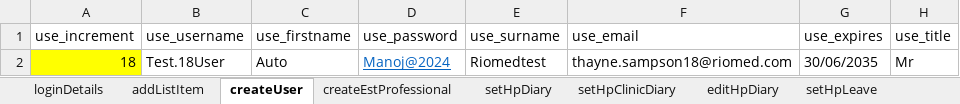
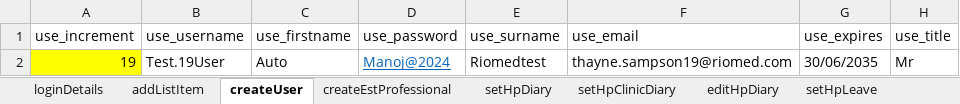
Before and after one commit to manojvyavahare27/ReleaseC4Automation, an Excel workbook: ExcelFiles/UserDomain.xlsx, sheet createUser, drawn as a sheet; only a part is shown; values as stored, in another font and other column widths than the file's, no borders; the diff names each change by its address in the sheet, - before the commit and + after, or states it on an @@ line.

Commit message:
User Excel file

```diff
--- a/ExcelFiles/UserDomain.xlsx (sheet createUser)
+++ b/ExcelFiles/UserDomain.xlsx (sheet createUser)
-A2 (use_increment): 18
+A2 (use_increment): 19
-B2 (use_username): Test.18User
+B2 (use_username): Test.19User
-F2 (use_email): thayne.sampson18@riomed.com
+F2 (use_email): thayne.sampson19@riomed.com
```
Also changed, not shown: sheet addListItem, 3 other files.
